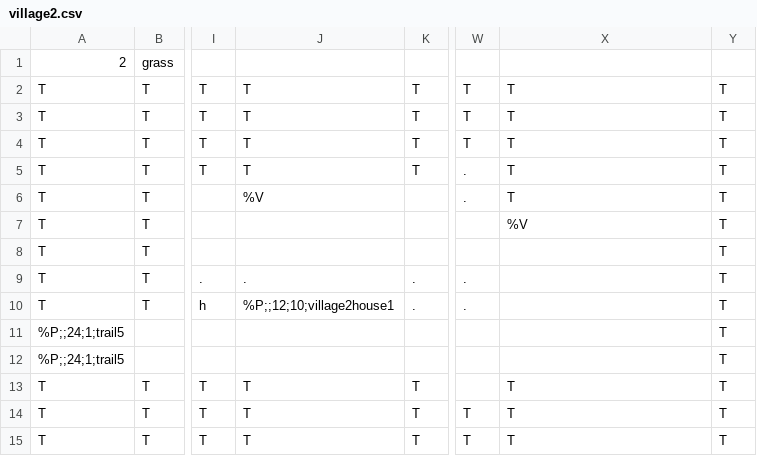
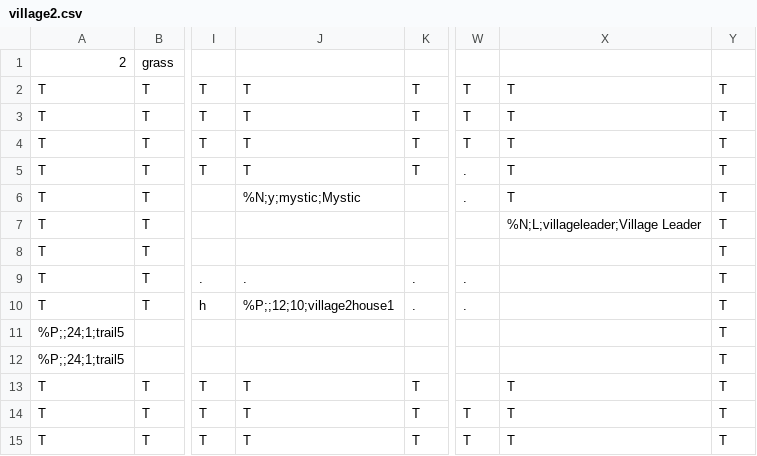
Before and after one commit to tmodell/The-Quincer-Chronicles-Toner-is-Low, a CSV file: src/world/lib/maps/village2.csv, drawn as a sheet; only a part is shown, gaps mark what is left out; the diff names each change by its address in the sheet, - before the commit and + after, or states it on an @@ line.

```diff
--- a/src/world/lib/maps/village2.csv
+++ b/src/world/lib/maps/village2.csv
-J6: %V
+J6: %N;y;mystic;Mystic
-X7: %V
+X7: %N;L;villageleader;Village Leader
```
Also changed, not shown: src/world/lib/maps/citysouth.csv, src/world/lib/maps/trail1.csv, 3 other files.
